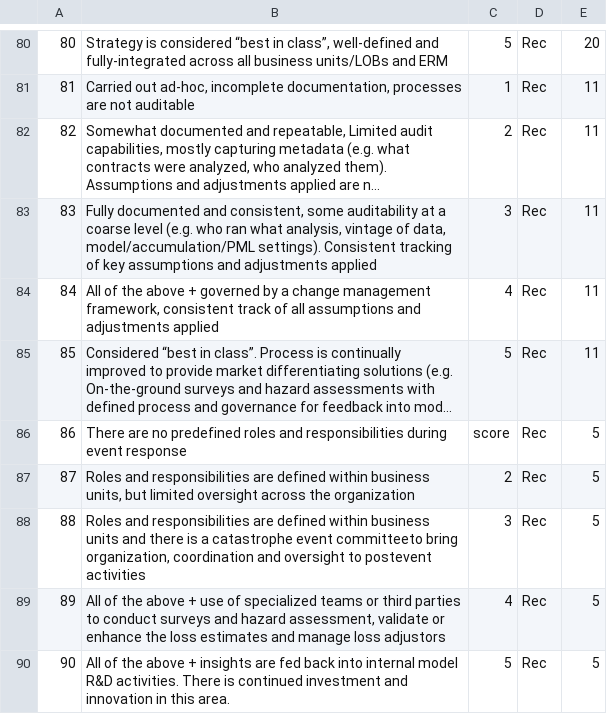
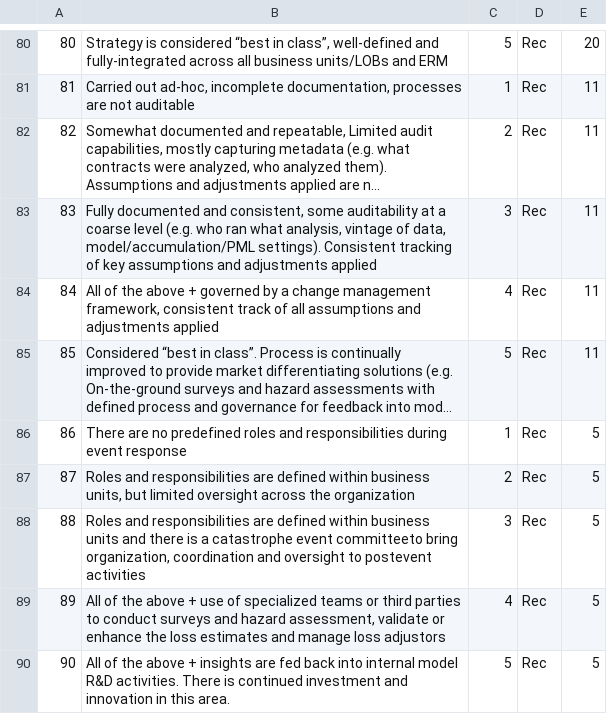
Before and after one commit to anishpatelwork/RiskCompass, a CSV file: test_data/compass_answer.csv, drawn as a sheet; only a part is shown, gaps mark what is left out; long unchanged cells end in …; the diff names each change by its address in the sheet, - before the commit and + after, or states it on an @@ line.

Commit message:
Editing test data

```diff
--- a/test_data/compass_answer.csv
+++ b/test_data/compass_answer.csv
-C86: score
+C86: 1
```
Also changed, not shown: test_data/compass_category.csv, test_data/compass_question.csv, 1 other file.
